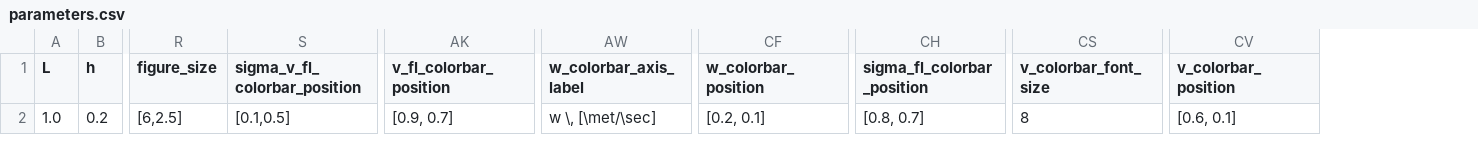
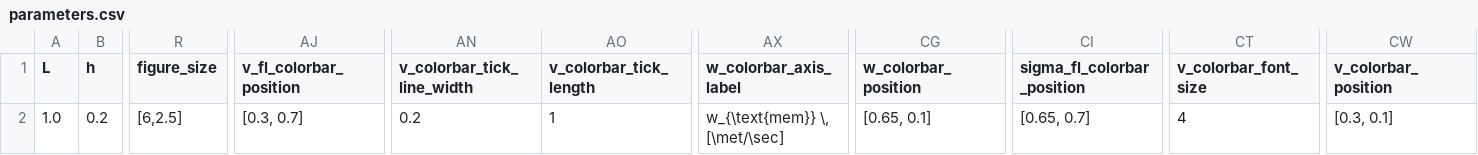
Before and after one commit to mcastel1/paper_ale, a CSV file: figures/figure_5/parameters.csv, drawn as a sheet; only a part is shown, gaps mark what is left out; removed rows and columns are numbered as before the commit, all else as after; the diff names each change by its address in the sheet, - before the commit and + after, or states it on an @@ line.

Commit message:
Update parameters.csv

```diff
--- a/figures/figure_5/parameters.csv
+++ b/figures/figure_5/parameters.csv
-column S (sigma_v_fl_colorbar_position), row 2: [0.1,0.5]
+column AN (v_colorbar_tick_line_width), row 2: 0.2
+column AO (v_colorbar_tick_length), row 2: 1
-AJ2 (v_fl_colorbar_position): [0.9, 0.7]
+AJ2 (v_fl_colorbar_position): [0.3, 0.7]
-AX2 (w_colorbar_axis_label): w \, [\met/\sec]
+AX2 (w_colorbar_axis_label): w_{\text{mem}} \, [\met/\sec]
-CG2 (w_colorbar_position): [0.2, 0.1]
+CG2 (w_colorbar_position): [0.65, 0.1]
-CI2 (sigma_fl_colorbar_position): [0.8, 0.7]
+CI2 (sigma_fl_colorbar_position): [0.65, 0.7]
-CT2 (v_colorbar_font_size): 8
+CT2 (v_colorbar_font_size): 4
-CW2 (v_colorbar_position): [0.6, 0.1]
+CW2 (v_colorbar_position): [0.3, 0.1]
```
Also changed, not shown: 2 other files.
